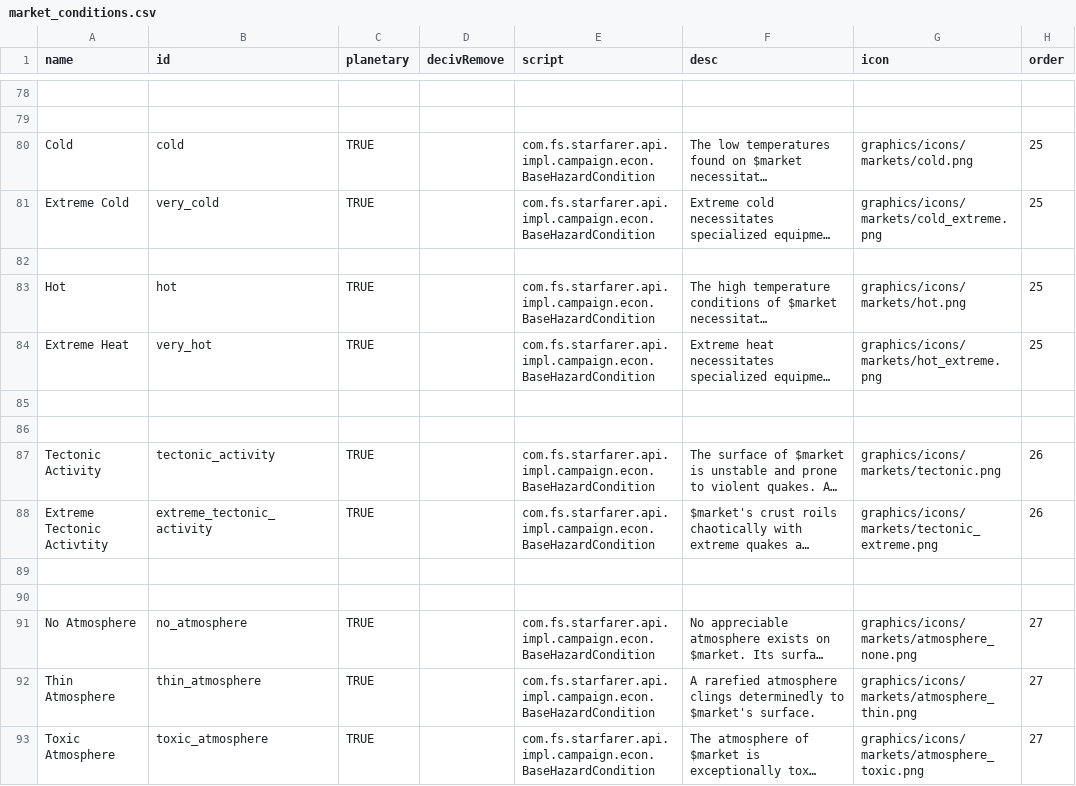
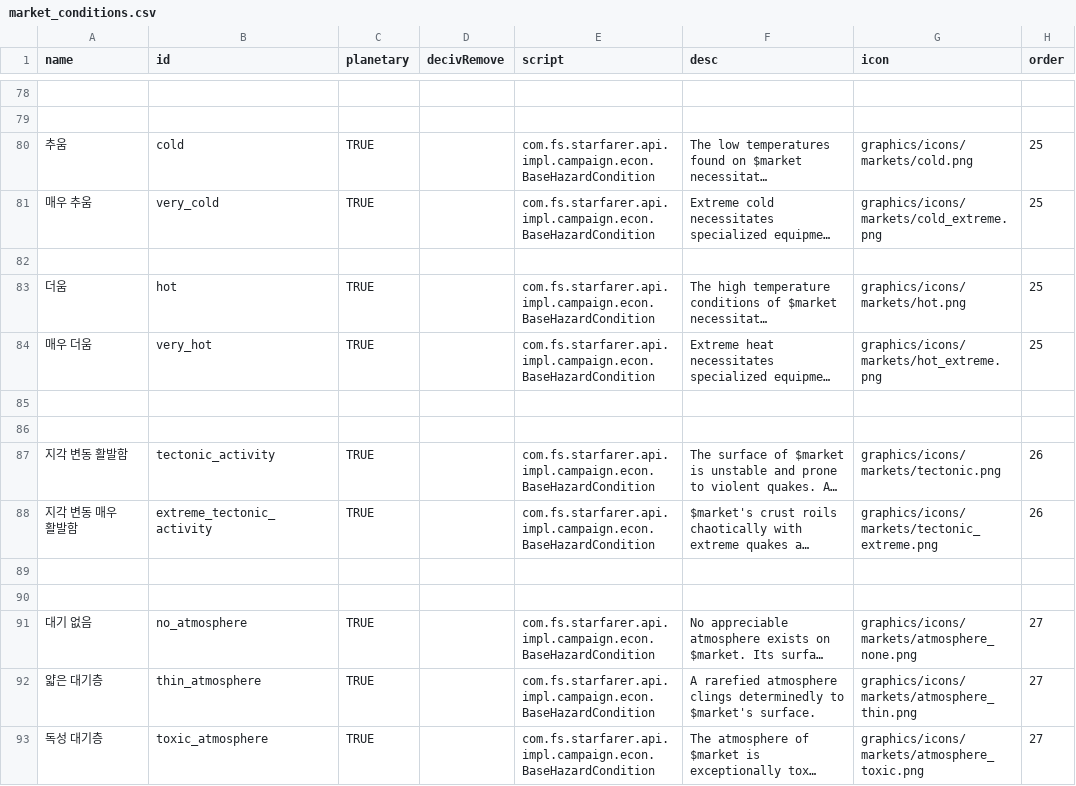
Before and after one commit to ClockworkOwlKR/sskr, a CSV file: data/campaign/market_conditions.csv, drawn as a sheet; only a part is shown, gaps mark what is left out; long unchanged cells end in …; the diff covers the shown part only; the diff names each change by its address in the sheet, - before the commit and + after, or states it on an @@ line.

Commit message:
campaign/market_conditions 일부 번역

```diff
--- a/data/campaign/market_conditions.csv
+++ b/data/campaign/market_conditions.csv
-A80 (name): Cold
+A80 (name): 추움
-A81 (name): Extreme Cold
+A81 (name): 매우 추움
-A83 (name): Hot
+A83 (name): 더움
-A84 (name): Extreme Heat
+A84 (name): 매우 더움
-A87 (name): Tectonic Activity
+A87 (name): 지각 변동 활발함
-A88 (name): Extreme Tectonic Activtity
+A88 (name): 지각 변동 매우 활발함
-A91 (name): No Atmosphere
+A91 (name): 대기 없음
-A92 (name): Thin Atmosphere
+A92 (name): 얇은 대기층
-A93 (name): Toxic Atmosphere
+A93 (name): 독성 대기층
```
Also changed, not shown: 54 edited cells elsewhere in this file.
